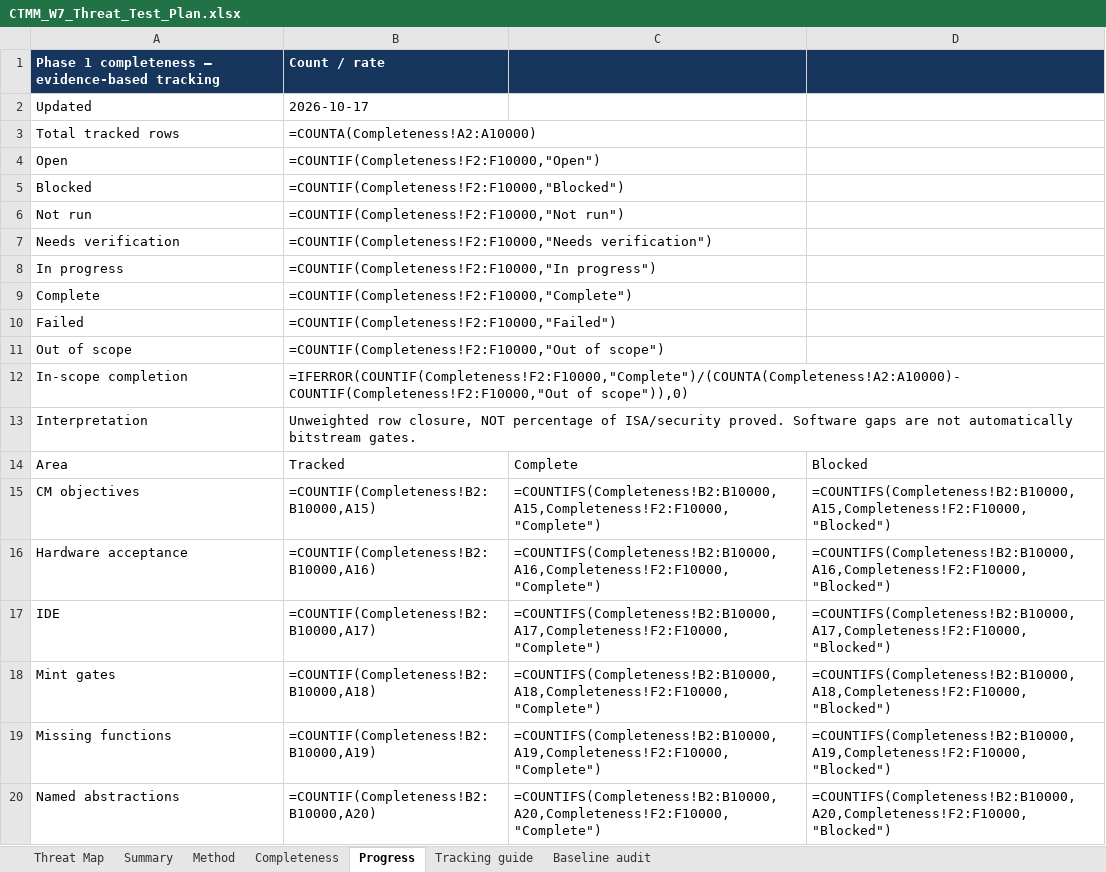
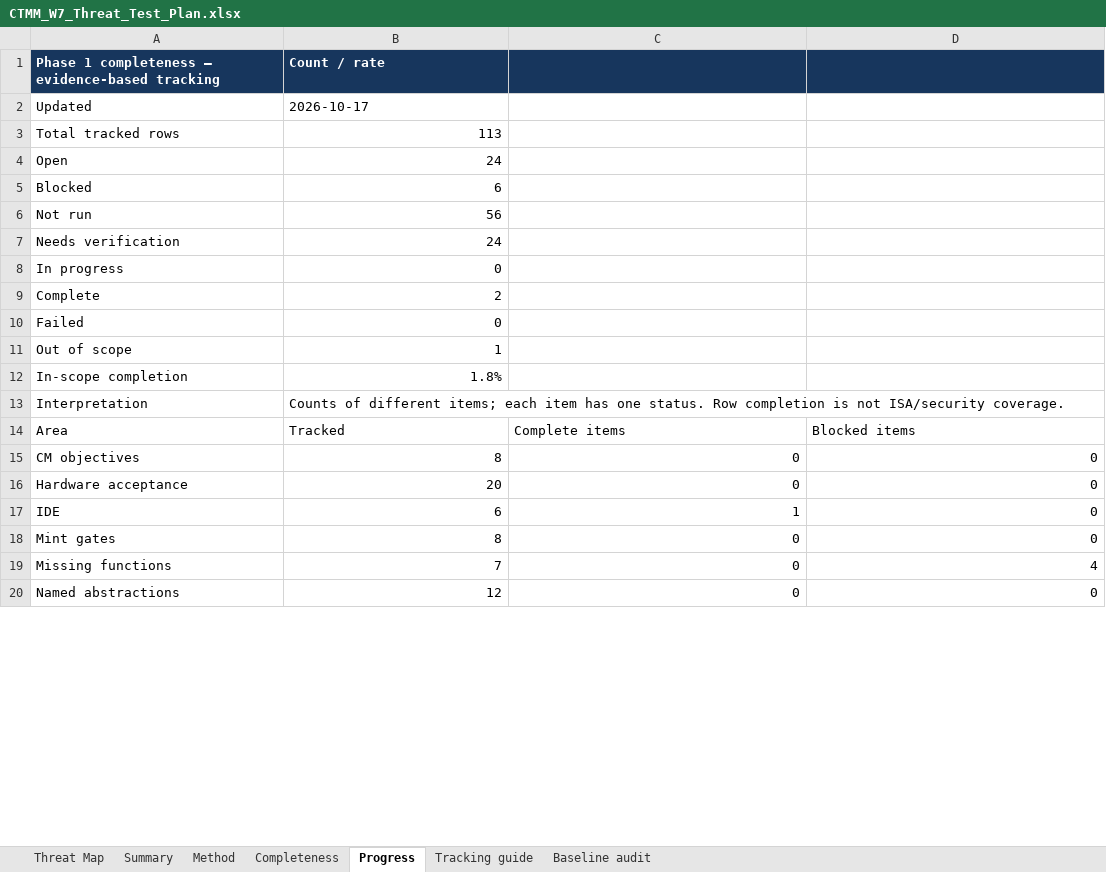
Before and after one commit to khhodges/church-machine, an Excel workbook: docs/phase-1/CTMM_W7_Threat_Test_Plan.xlsx, sheet Progress, drawn as a sheet; only a part is shown; values as stored, in another font and other column widths than the file's, no borders; formulas without a stored value are shown as written; the diff covers the shown part only; the diff names each change by its address in the sheet, - before the commit and + after, or states it on an @@ line.

```diff
--- a/docs/phase-1/CTMM_W7_Threat_Test_Plan.xlsx (sheet Progress)
+++ b/docs/phase-1/CTMM_W7_Threat_Test_Plan.xlsx (sheet Progress)
-B3: =COUNTA(Completeness!A2:A10000)
+B3: 113
-B4: =COUNTIF(Completeness!F2:F10000,"Open")
+B4: 24
-B5: =COUNTIF(Completeness!F2:F10000,"Blocked")
+B5: 6
-B6: =COUNTIF(Completeness!F2:F10000,"Not run")
+B6: 56
-B7: =COUNTIF(Completeness!F2:F10000,"Needs verification")
+B7: 24
-B8: =COUNTIF(Completeness!F2:F10000,"In progress")
+B8: 0
-B9: =COUNTIF(Completeness!F2:F10000,"Complete")
+B9: 2
-B10: =COUNTIF(Completeness!F2:F10000,"Failed")
+B10: 0
-B11: =COUNTIF(Completeness!F2:F10000,"Out of scope")
+B11: 1
-B12: =IFERROR(COUNTIF(Completeness!F2:F10000,"Complete")/(COUNTA(Completeness!A2:A10000)-COUNTIF(Completeness!F2:F10000,"Out of scope")),0)
+B12: 1.8%
-B13: Unweighted row closure, NOT percentage of ISA/security proved. Software gaps are not automatically bitstream gates.
+B13: Counts of different items; each item has one status. Row completion is not ISA/security coverage.
-C14: Complete
+C14: Complete items
-D14: Blocked
+D14: Blocked items
-B15: =COUNTIF(Completeness!B2:B10000,A15)
+B15: 8
-C15: =COUNTIFS(Completeness!B2:B10000,A15,Completeness!F2:F10000,"Complete")
+C15: 0
-D15: =COUNTIFS(Completeness!B2:B10000,A15,Completeness!F2:F10000,"Blocked")
+D15: 0
-B16: =COUNTIF(Completeness!B2:B10000,A16)
+B16: 20
-C16: =COUNTIFS(Completeness!B2:B10000,A16,Completeness!F2:F10000,"Complete")
+C16: 0
-D16: =COUNTIFS(Completeness!B2:B10000,A16,Completeness!F2:F10000,"Blocked")
+D16: 0
-B17: =COUNTIF(Completeness!B2:B10000,A17)
+B17: 6
-C17: =COUNTIFS(Completeness!B2:B10000,A17,Completeness!F2:F10000,"Complete")
+C17: 1
-D17: =COUNTIFS(Completeness!B2:B10000,A17,Completeness!F2:F10000,"Blocked")
+D17: 0
-B18: =COUNTIF(Completeness!B2:B10000,A18)
+B18: 8
-C18: =COUNTIFS(Completeness!B2:B10000,A18,Completeness!F2:F10000,"Complete")
+C18: 0
-D18: =COUNTIFS(Completeness!B2:B10000,A18,Completeness!F2:F10000,"Blocked")
+D18: 0
-B19: =COUNTIF(Completeness!B2:B10000,A19)
+B19: 7
-C19: =COUNTIFS(Completeness!B2:B10000,A19,Completeness!F2:F10000,"Complete")
+C19: 0
-D19: =COUNTIFS(Completeness!B2:B10000,A19,Completeness!F2:F10000,"Blocked")
+D19: 4
-B20: =COUNTIF(Completeness!B2:B10000,A20)
+B20: 12
-C20: =COUNTIFS(Completeness!B2:B10000,A20,Completeness!F2:F10000,"Complete")
+C20: 0
-D20: =COUNTIFS(Completeness!B2:B10000,A20,Completeness!F2:F10000,"Blocked")
+D20: 0
```
Also changed, not shown: 24 edited cells elsewhere in this sheet, sheet Completeness, 8 other files.
